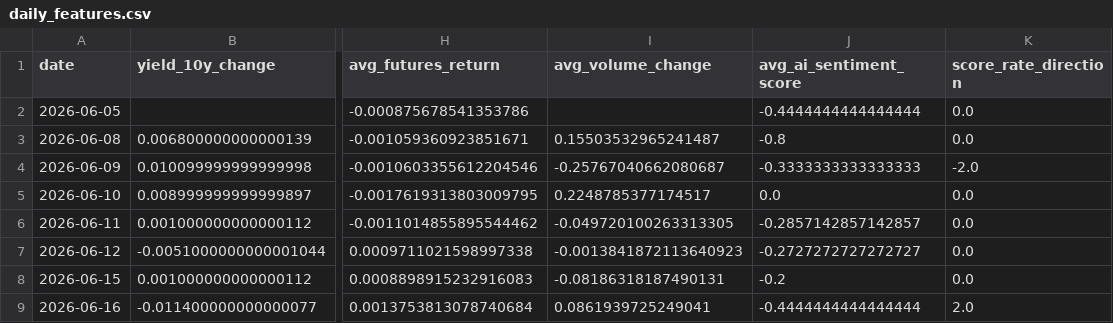
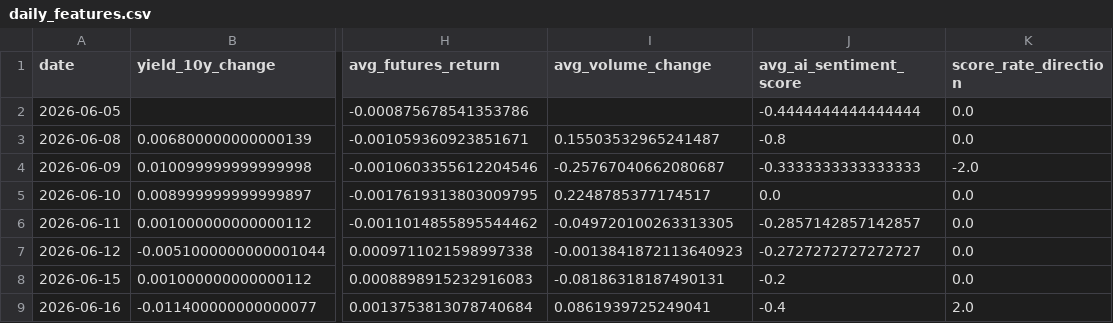
Before and after one commit to ericxuzhesheng/Bond-Futures-Data-Monitor, a CSV file: reports_output/daily_features.csv, drawn as a sheet; only a part is shown, gaps mark what is left out; the diff names each change by its address in the sheet, - before the commit and + after, or states it on an @@ line.

```diff
--- a/reports_output/daily_features.csv
+++ b/reports_output/daily_features.csv
-J9 (avg_ai_sentiment_score): -0.4444444444444444
+J9 (avg_ai_sentiment_score): -0.4
```
Also changed, not shown: 2 other files.
